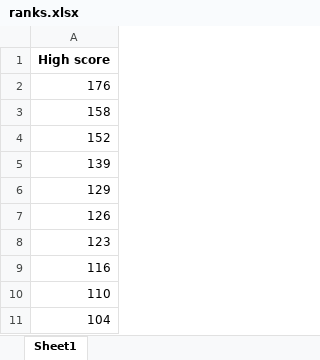
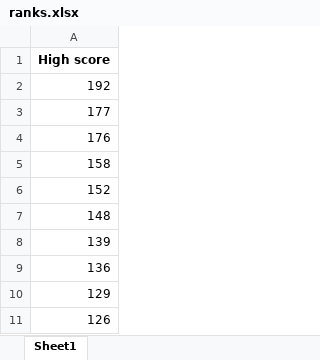
Before and after one commit to K0l4s/SnakeGameAI, an Excel workbook: ranks.xlsx, sheet Sheet1, drawn as a sheet; values as stored, in another font and other column widths than the file's, no borders; removed rows and columns are numbered as before the commit, all else as after; the diff names each change by its address in the sheet, - before the commit and + after, or states it on an @@ line.

```diff
--- a/ranks.xlsx (sheet Sheet1)
+++ b/ranks.xlsx (sheet Sheet1)
+row 2: 192
+row 3: 177
+row 7: 148
+row 9: 136
-row 8: 123
-row 9: 116
-row 10: 110
-row 11: 104
```
Also changed, not shown: 4 other files.
